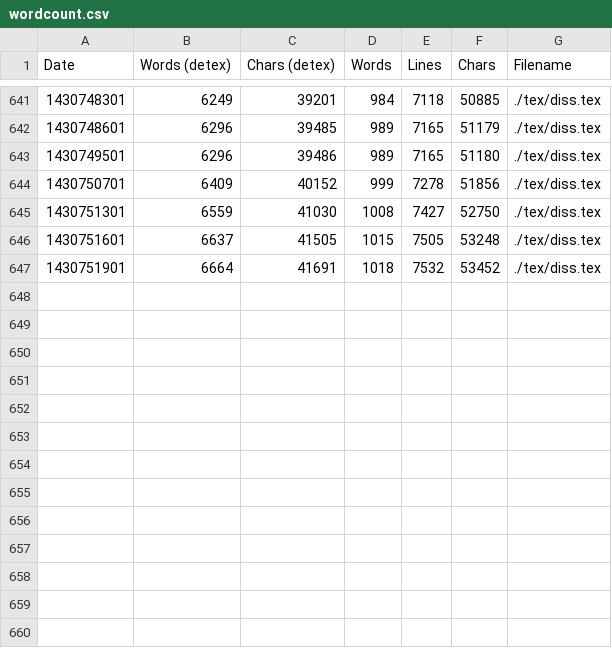
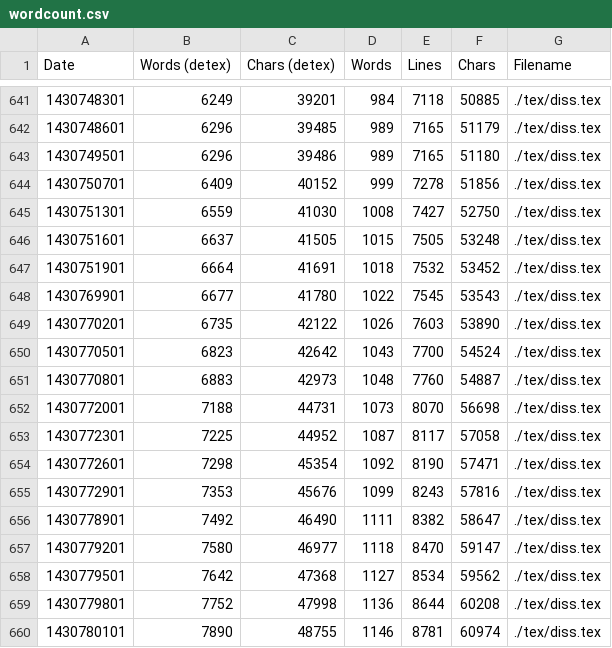
Before and after one commit to cjol/jstyper, a CSV file: report/wordcount.csv, drawn as a sheet; only a part is shown, gaps mark what is left out.

```diff
--- a/report/wordcount.csv
+++ b/report/wordcount.csv
@@ -647 +647,14 @@ Date,Words (detex),Chars (detex),Words,Lines,Chars,Filename
 1430751901,6664,41691,1018,7532,53452,./tex/diss.tex
+1430769901,6677,41780,1022,7545,53543,./tex/diss.tex
+1430770201,6735,42122,1026,7603,53890,./tex/diss.tex
+1430770501,6823,42642,1043,7700,54524,./tex/diss.tex
+1430770801,6883,42973,1048,7760,54887,./tex/diss.tex
+1430772001,7188,44731,1073,8070,56698,./tex/diss.tex
+1430772301,7225,44952,1087,8117,57058,./tex/diss.tex
+1430772601,7298,45354,1092,8190,57471,./tex/diss.tex
+1430772901,7353,45676,1099,8243,57816,./tex/diss.tex
+1430778901,7492,46490,1111,8382,58647,./tex/diss.tex
+1430779201,7580,46977,1118,8470,59147,./tex/diss.tex
+1430779501,7642,47368,1127,8534,59562,./tex/diss.tex
+1430779801,7752,47998,1136,8644,60208,./tex/diss.tex
+1430780101,7890,48755,1146,8781,60974,./tex/diss.tex
```
Also changed, not shown: 1 other file.
